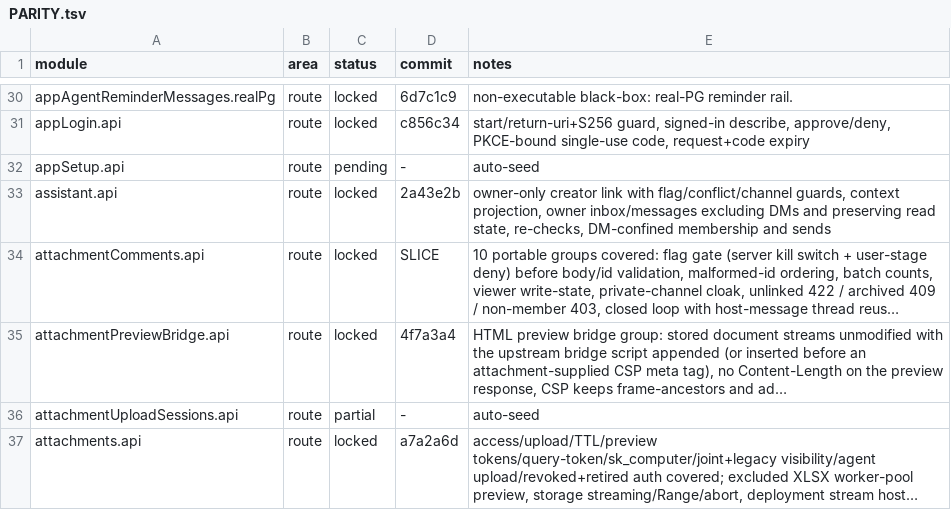
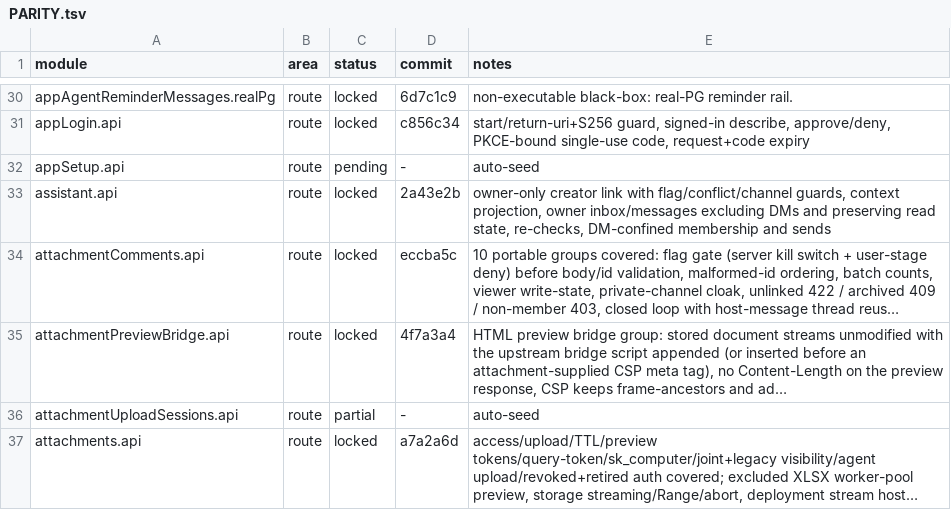
Before and after one commit to kevinzhow/raft-server-swift, a TSV file: docs/PARITY.tsv, drawn as a sheet; only a part is shown, gaps mark what is left out; long unchanged cells end in …; the diff names each change by its address in the sheet, - before the commit and + after, or states it on an @@ line.

Commit message:
Credit the attachment comment module.

```diff
--- a/docs/PARITY.tsv
+++ b/docs/PARITY.tsv
-D34 (commit): SLICE
+D34 (commit): eccba5c
```
